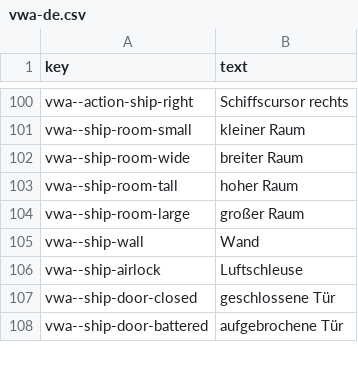
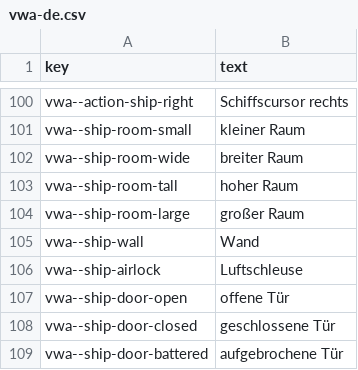
Before and after one commit to rashadnaqeeb/void-war-access, a CSV file: src/lang/vwa-de.csv, drawn as a sheet; only a part is shown, gaps mark what is left out.

```diff
--- a/src/lang/vwa-de.csv
+++ b/src/lang/vwa-de.csv
@@ -106,2 +106,3 @@ vwa--ship-wall,Wand
 vwa--ship-airlock,Luftschleuse
+vwa--ship-door-open,offene Tür
 vwa--ship-door-closed,geschlossene Tür
```
Also changed, not shown: src/lang/vwa-en.csv, src/lang/vwa-es.csv, 3 other files.
